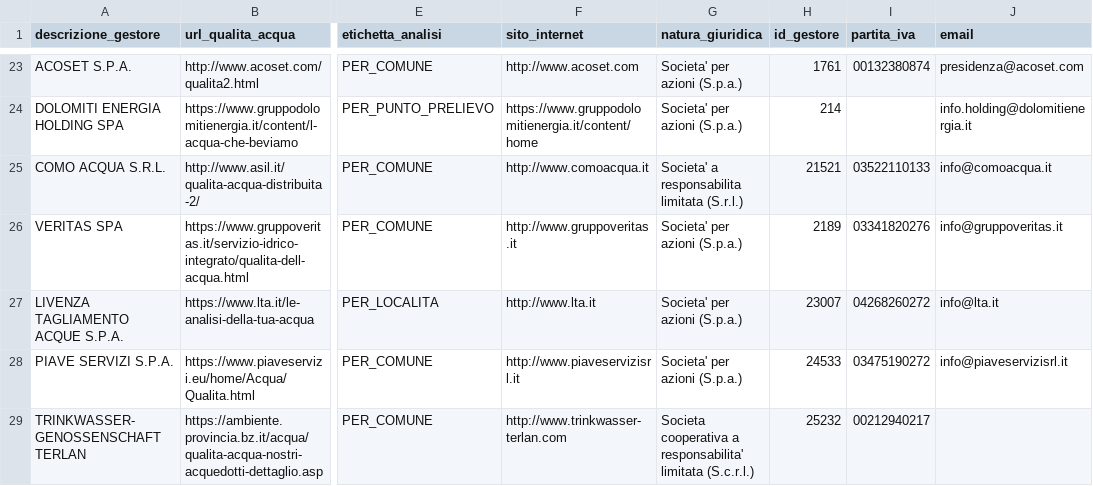
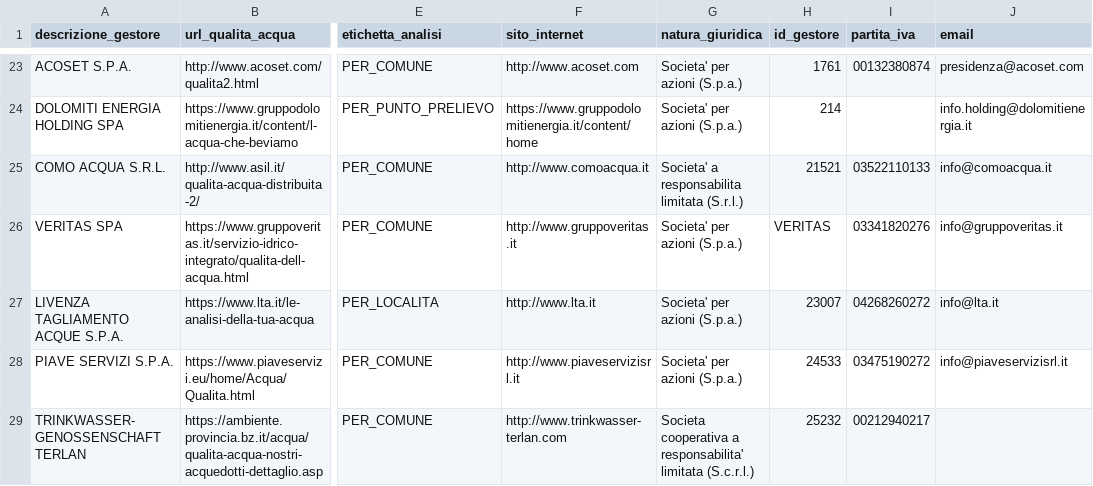
Before and after one commit to figuriamoci/Acqua, a CSV file: resource/ANAGRAFICA_GESTORI.csv, drawn as a sheet; only a part is shown, gaps mark what is left out; the diff names each change by its address in the sheet, - before the commit and + after, or states it on an @@ line.

Commit message:
Update ANAGRAFICA_GESTORI.csv

```diff
--- a/resource/ANAGRAFICA_GESTORI.csv
+++ b/resource/ANAGRAFICA_GESTORI.csv
-H26 (id_gestore): 2189
+H26 (id_gestore): VERITAS
```
